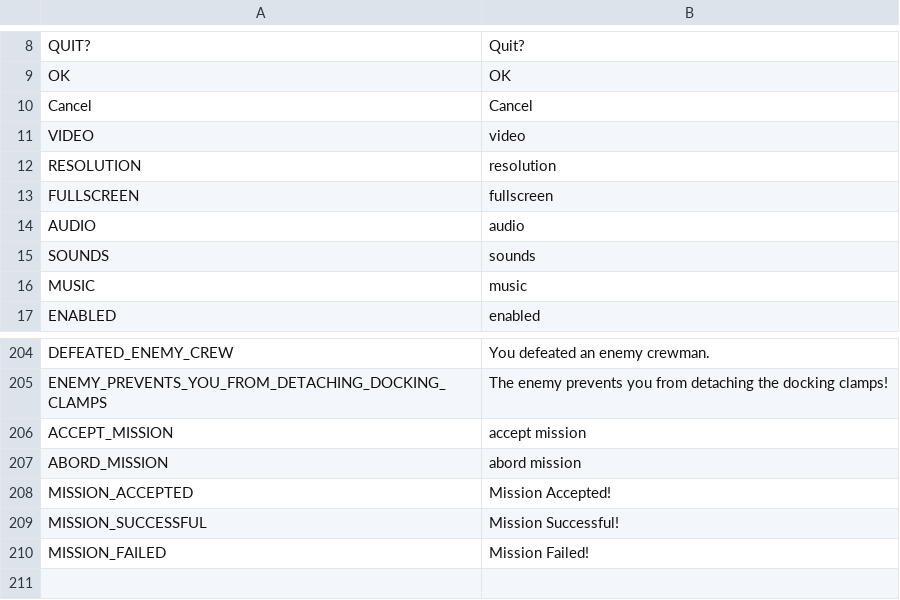
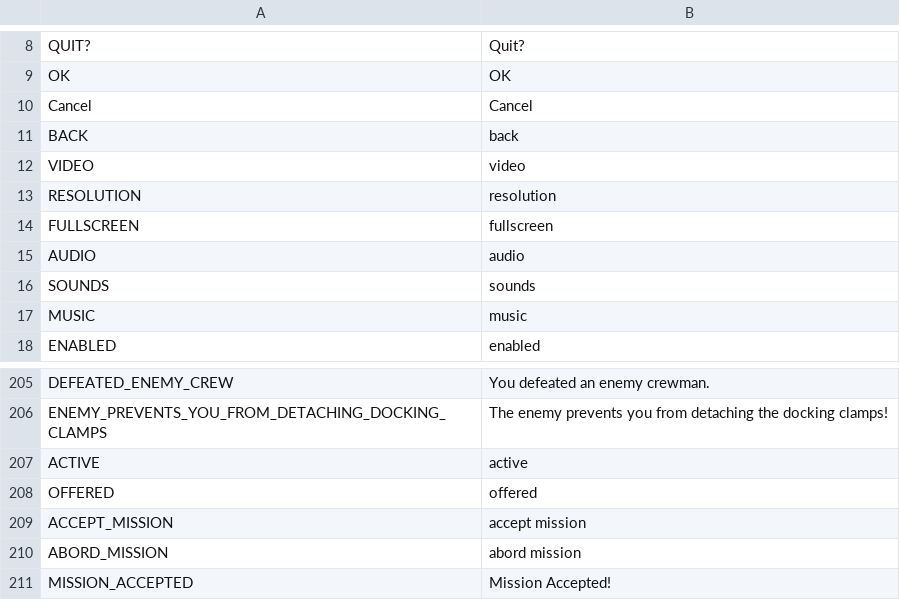
Before and after one commit to V-ktor/stce1, a CSV file: translation/text.csv, drawn as a sheet; only a part is shown, gaps mark what is left out; the shorter side is filled out with more unchanged rows.

```diff
--- a/translation/text.csv
+++ b/translation/text.csv
@@ -10,2 +10,3 @@ OK,OK
 Cancel,Cancel
+BACK,back
 VIDEO,video
@@ -205,2 +206,4 @@ DEFEATED_ENEMY_CREW,You defeated an enemy crewman.
 ENEMY_PREVENTS_YOU_FROM_DETACHING_DOCKING_CLAMPS,The enemy prevents you from detaching the docking clamps!
+ACTIVE,active
+OFFERED,offered
 ACCEPT_MISSION,accept mission
```
Also changed, not shown: 15 other files.
